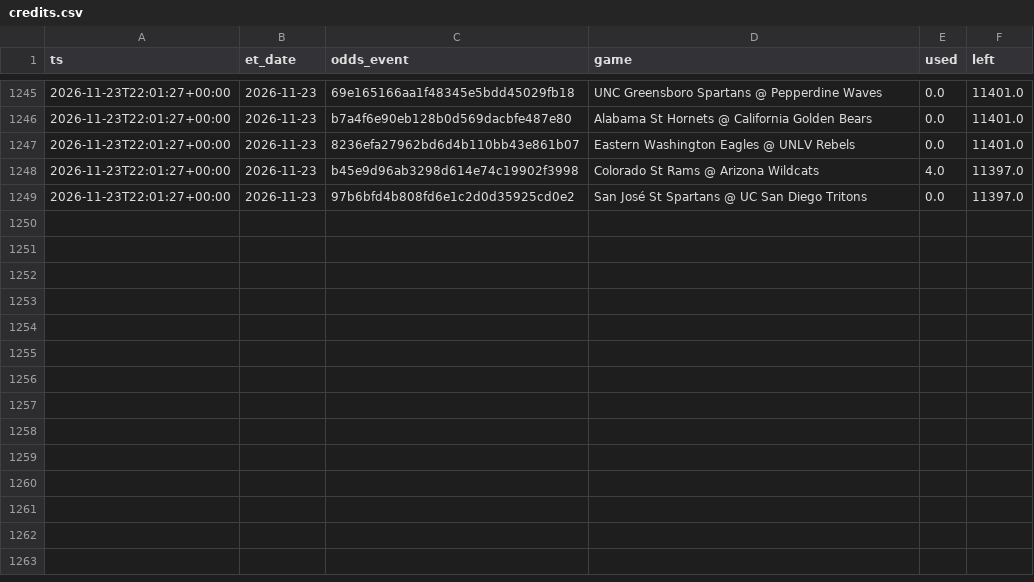
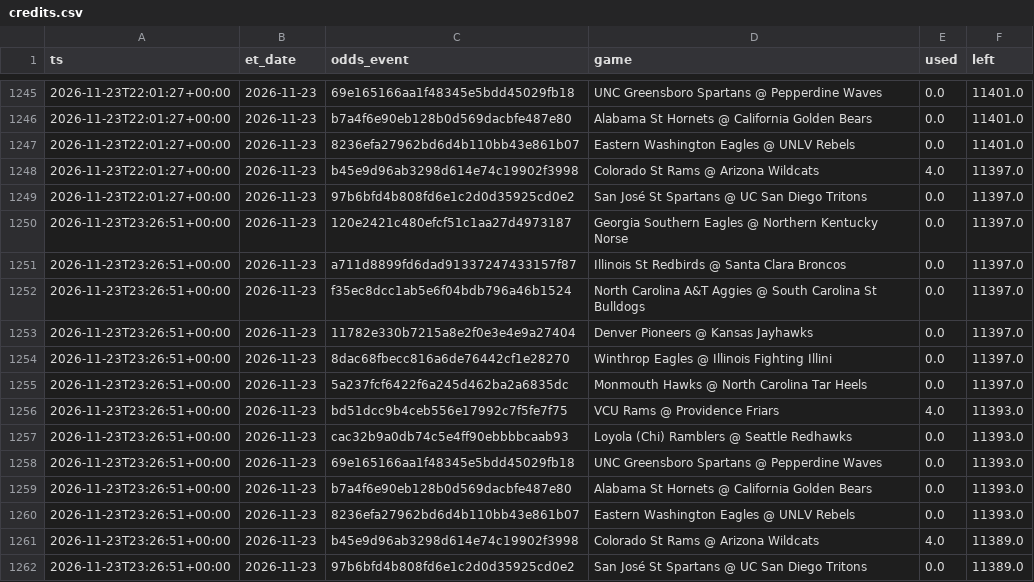
Before and after one commit to jlwin1995-alt/CBB, a CSV file: data/log/credits.csv, drawn as a sheet; only a part is shown, gaps mark what is left out; the diff names each change by its address in the sheet, - before the commit and + after, or states it on an @@ line.

```diff
--- a/data/log/credits.csv
+++ b/data/log/credits.csv
+row 1250: 2026-11-23T23:26:51+00:00 | 2026-11-23 | 120e2421c480efcf51c1aa27d4973187 | Georgia Southern Eagles @ Northern Kentucky Norse | 0.0 | 11397.0
+row 1251: 2026-11-23T23:26:51+00:00 | 2026-11-23 | a711d8899fd6dad91337247433157f87 | Illinois St Redbirds @ Santa Clara Broncos | 0.0 | 11397.0
+row 1252: 2026-11-23T23:26:51+00:00 | 2026-11-23 | f35ec8dcc1ab5e6f04bdb796a46b1524 | North Carolina A&T Aggies @ South Carolina St Bulldogs | 0.0 | 11397.0
+row 1253: 2026-11-23T23:26:51+00:00 | 2026-11-23 | 11782e330b7215a8e2f0e3e4e9a27404 | Denver Pioneers @ Kansas Jayhawks | 0.0 | 11397.0
+row 1254: 2026-11-23T23:26:51+00:00 | 2026-11-23 | 8dac68fbecc816a6de76442cf1e28270 | Winthrop Eagles @ Illinois Fighting Illini | 0.0 | 11397.0
+row 1255: 2026-11-23T23:26:51+00:00 | 2026-11-23 | 5a237fcf6422f6a245d462ba2a6835dc | Monmouth Hawks @ North Carolina Tar Heels | 0.0 | 11397.0
+row 1256: 2026-11-23T23:26:51+00:00 | 2026-11-23 | bd51dcc9b4ceb556e17992c7f5fe7f75 | VCU Rams @ Providence Friars | 4.0 | 11393.0
+row 1257: 2026-11-23T23:26:51+00:00 | 2026-11-23 | cac32b9a0db74c5e4ff90ebbbbcaab93 | Loyola (Chi) Ramblers @ Seattle Redhawks | 0.0 | 11393.0
+row 1258: 2026-11-23T23:26:51+00:00 | 2026-11-23 | 69e165166aa1f48345e5bdd45029fb18 | UNC Greensboro Spartans @ Pepperdine Waves | 0.0 | 11393.0
+row 1259: 2026-11-23T23:26:51+00:00 | 2026-11-23 | b7a4f6e90eb128b0d569dacbfe487e80 | Alabama St Hornets @ California Golden Bears | 0.0 | 11393.0
+row 1260: 2026-11-23T23:26:51+00:00 | 2026-11-23 | 8236efa27962bd6d4b110bb43e861b07 | Eastern Washington Eagles @ UNLV Rebels | 0.0 | 11393.0
+row 1261: 2026-11-23T23:26:51+00:00 | 2026-11-23 | b45e9d96ab3298d614e74c19902f3998 | Colorado St Rams @ Arizona Wildcats | 4.0 | 11389.0
+row 1262: 2026-11-23T23:26:51+00:00 | 2026-11-23 | 97b6bfd4b808fd6e1c2d0d35925cd0e2 | San José St Spartans @ UC San Diego Tritons | 0.0 | 11389.0
```
Also changed, not shown: data/log/lines_log.csv, data/proj/projections.csv, 6 other files.
